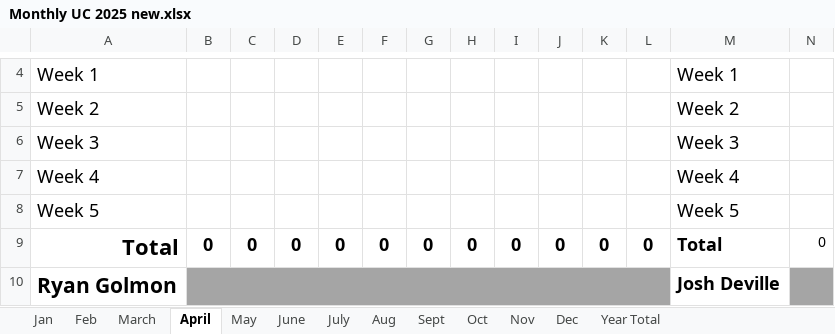
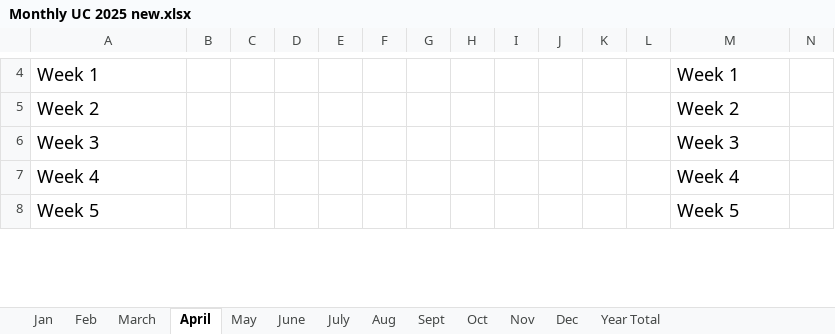
Before and after one commit to support502/jcso-detectives, an Excel workbook: templates/Monthly UC 2025 new.xlsx, sheet April, drawn as a sheet; only a part is shown, gaps mark what is left out; values as stored, in another font and other column widths than the file's, no borders; removed rows and columns are numbered as before the commit, all else as after; rows hold the shown columns only; the diff covers the shown part only; the diff names each change by its address in the sheet, - before the commit and + after, or states it on an @@ line.

```diff
--- a/templates/Monthly UC 2025 new.xlsx (sheet April)
+++ b/templates/Monthly UC 2025 new.xlsx (sheet April)
-row 9: Total | 0 | 0 | 0 | 0 | 0 | 0 | 0 | 0 | 0 | 0 | 0 | Total | 0
-row 10: Ryan Golmon |  |  |  |  |  |  |  |  |  |  |  | Josh Deville
```
Also changed, not shown: 9 added rows, 7 removed rows, 2 edited cells and cell formats elsewhere in this sheet, sheet Jan, sheet June, sheet May, sheet Feb, sheet March, sheet Oct, 6 more sheets, 5 other files.
